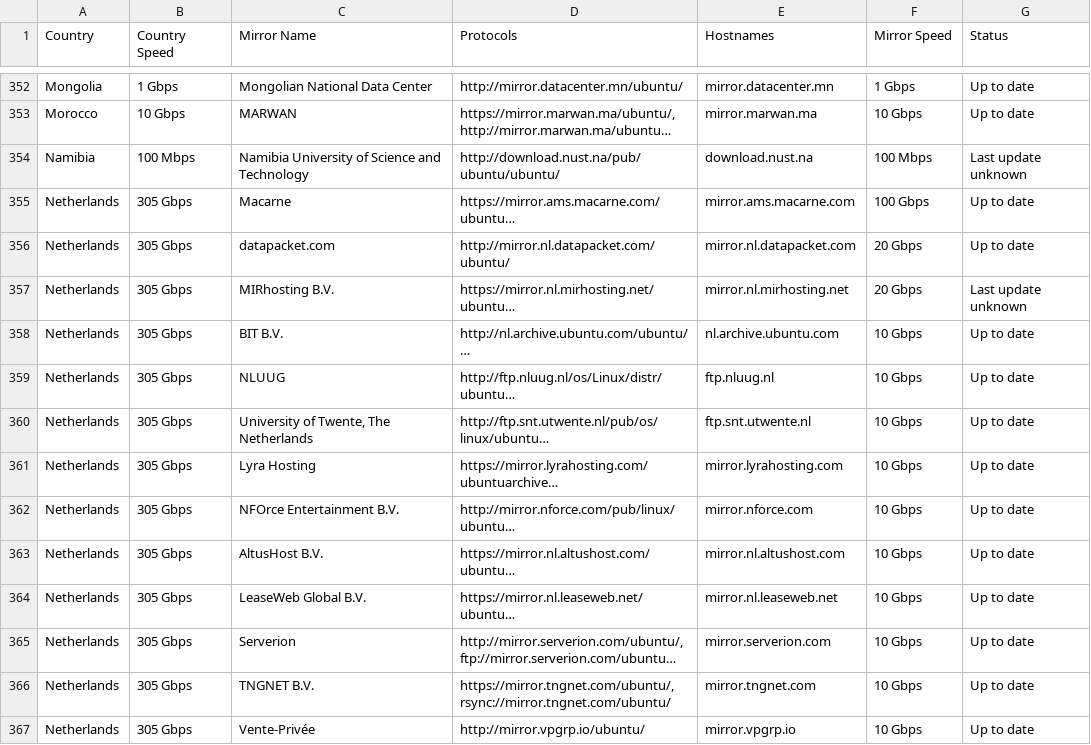
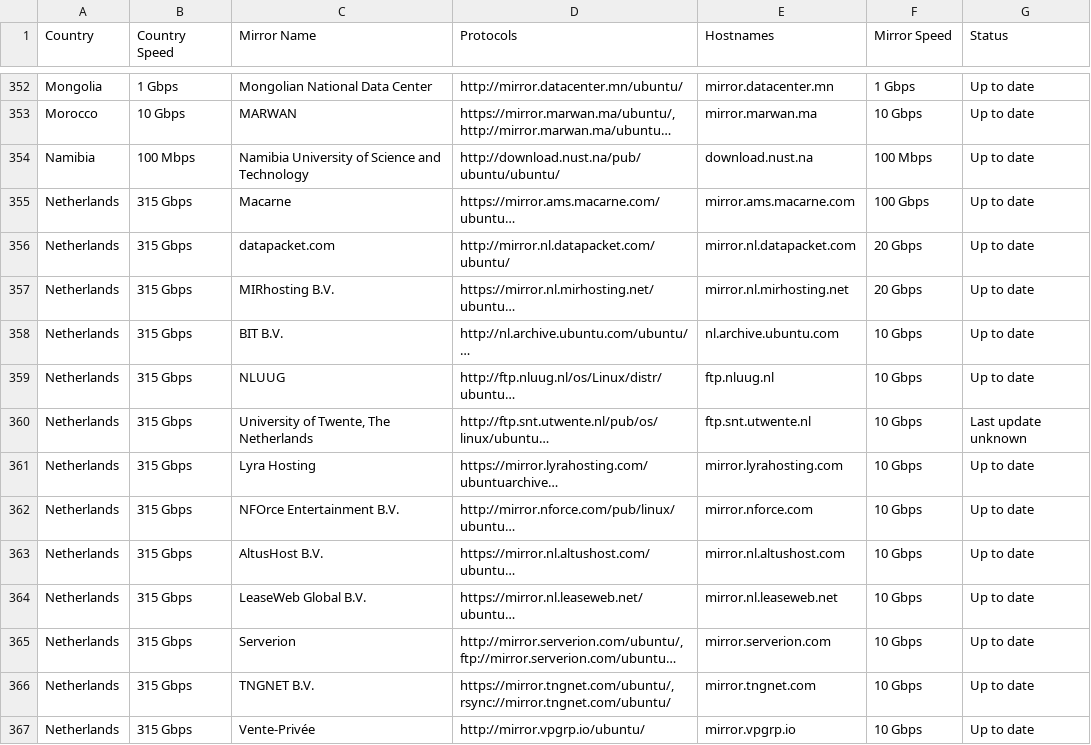
Before and after one commit to crazyuploader/Ubuntu-Mirrors-Scraper, a CSV file: data/mirrors/archive/servers.csv, drawn as a sheet; only a part is shown, gaps mark what is left out; long unchanged cells end in …; the diff covers the shown part only; the diff names each change by its address in the sheet, - before the commit and + after, or states it on an @@ line.

```diff
--- a/data/mirrors/archive/servers.csv
+++ b/data/mirrors/archive/servers.csv
-G354 (Status): Last update unknown
+G354 (Status): Up to date
-B355:B367 (Country Speed): 305 Gbps
+B355:B367 (Country Speed): 315 Gbps
-G357 (Status): Last update unknown
+G357 (Status): Up to date
-G360 (Status): Up to date
+G360 (Status): Last update unknown
```
Also changed, not shown: 3 added rows and 124 edited cells elsewhere in this file, data/mirrors/cd/servers.csv, 4 other files.
